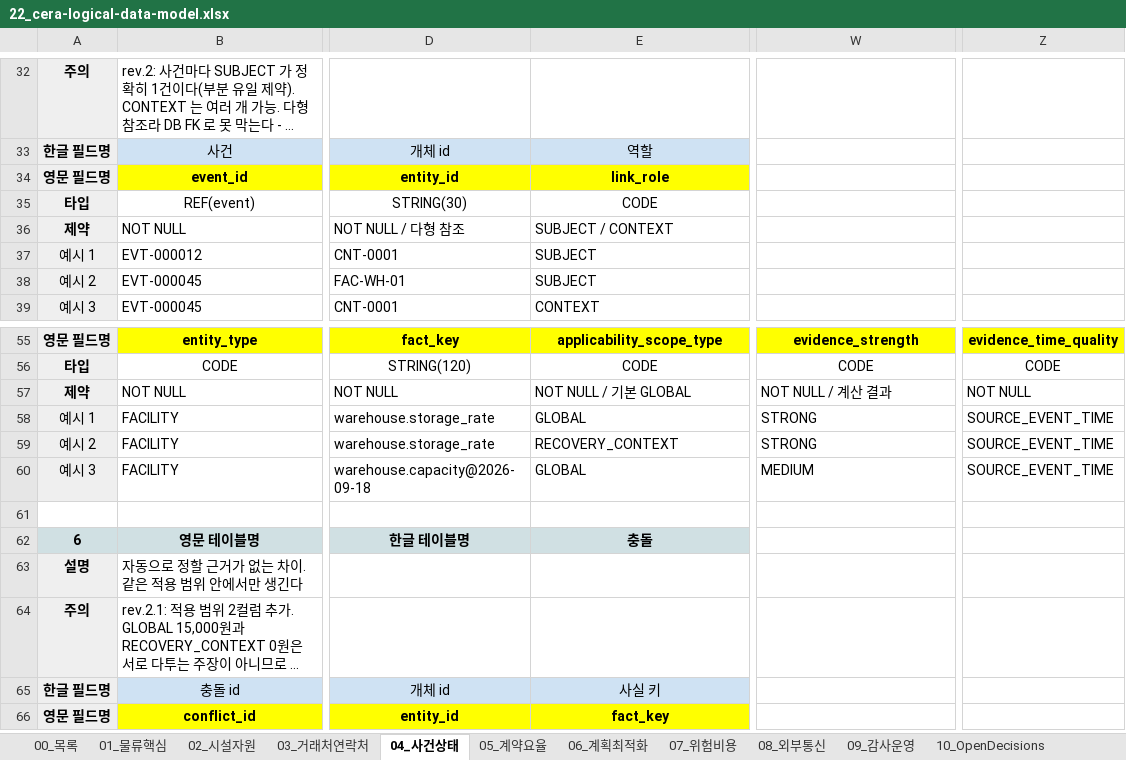
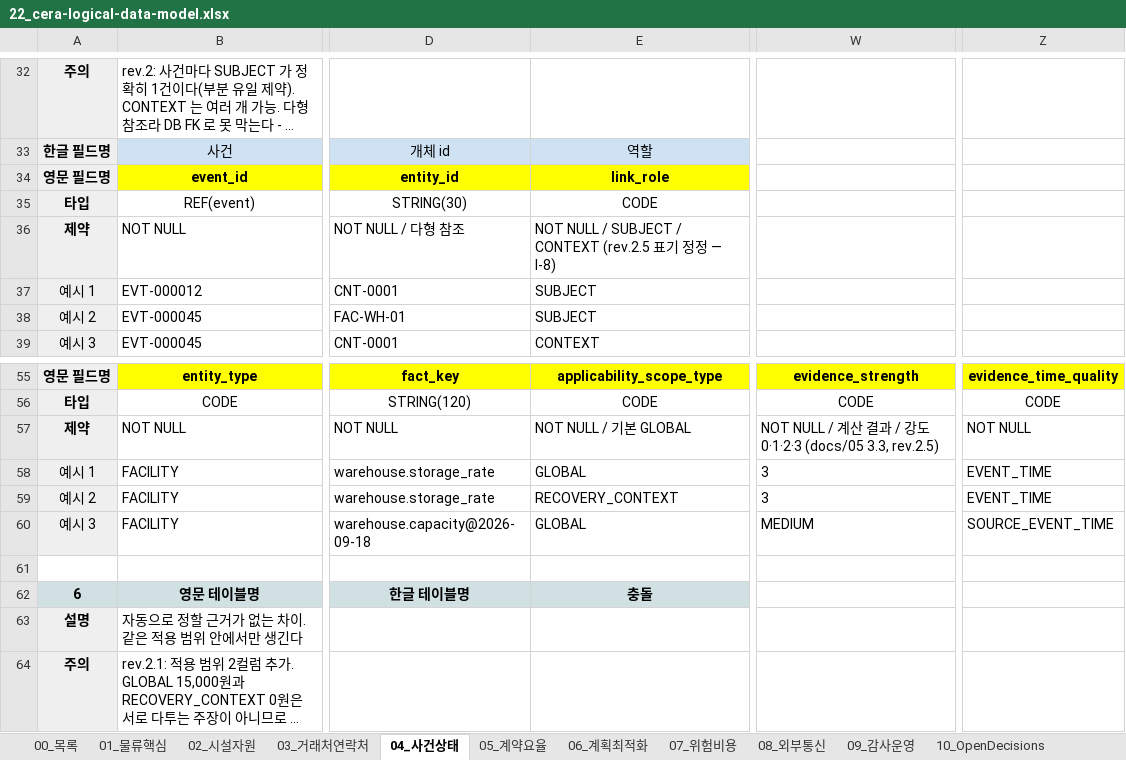
Before and after one commit to dong3114/container-exception, an Excel workbook: docs/22_cera-logical-data-model.xlsx, sheet 04_사건상태, drawn as a sheet; only a part is shown, gaps mark what is left out; the shorter side is filled out with more unchanged rows; long unchanged cells end in …; values as stored, in another font and other column widths than the file's, no borders; the diff names each change by its address in the sheet, - before the commit and + after, or states it on an @@ line.

```diff
--- a/docs/22_cera-logical-data-model.xlsx (sheet 04_사건상태)
+++ b/docs/22_cera-logical-data-model.xlsx (sheet 04_사건상태)
-E36: SUBJECT / CONTEXT
+E36: NOT NULL / SUBJECT / CONTEXT (rev.2.5 표기 정정 — I-8)
-W57: NOT NULL / 계산 결과
+W57: NOT NULL / 계산 결과 / 강도 0·1·2·3 (docs/05 3.3, rev.2.5)
-W58:W59: STRONG
+W58:W59: 3
-Z58:Z59: SOURCE_EVENT_TIME
+Z58:Z59: EVENT_TIME
```
Also changed, not shown: sheet 08_외부통신, sheet 00_목록, 12 other files.
